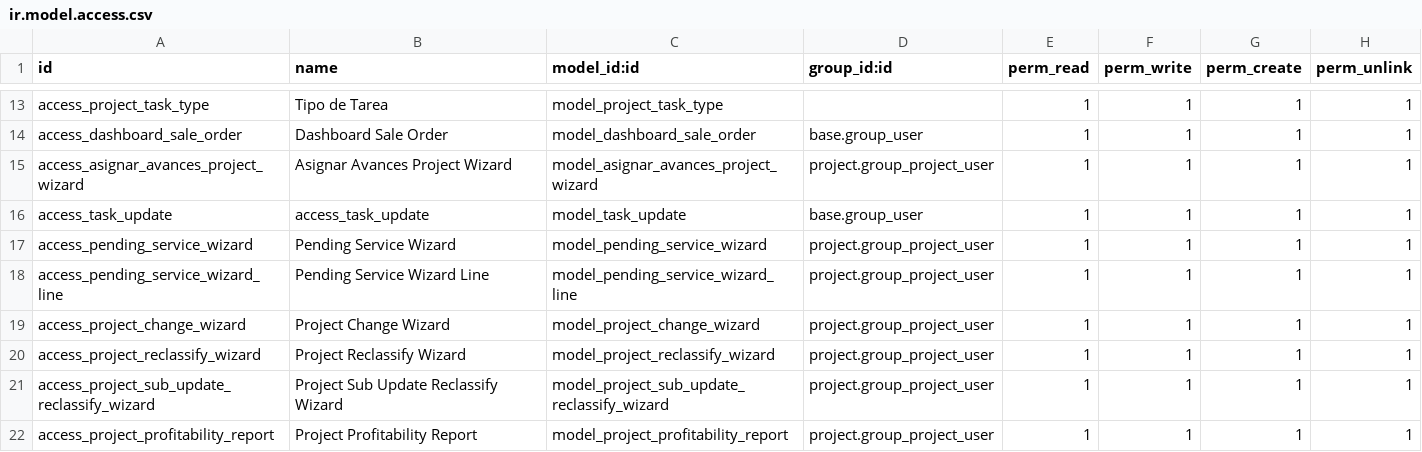
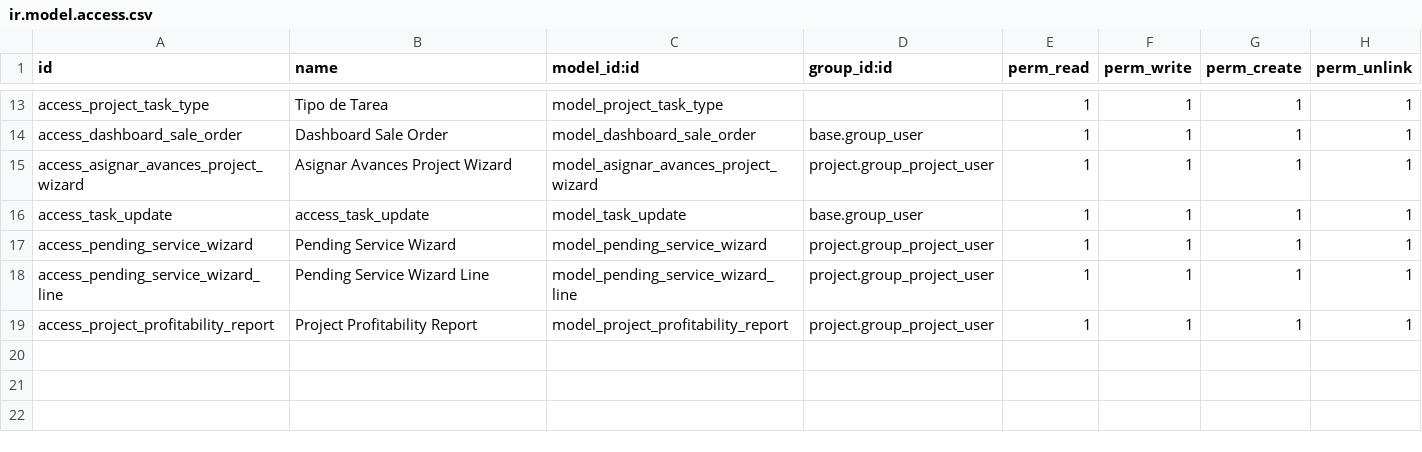
Before and after one commit to AntonioJRL/Project_Modificaciones, a CSV file: project_modificaciones/security/ir.model.access.csv, drawn as a sheet; only a part is shown, gaps mark what is left out; the diff names each change by its address in the sheet, - before the commit and + after, or states it on an @@ line.

```diff
--- a/project_modificaciones/security/ir.model.access.csv
+++ b/project_modificaciones/security/ir.model.access.csv
-row 19: access_project_change_wizard | Project Change Wizard | model_project_change_wizard | project.group_project_user | 1 | 1 | 1 | 1
-row 20: access_project_reclassify_wizard | Project Reclassify Wizard | model_project_reclassify_wizard | project.group_project_user | 1 | 1 | 1 | 1
-row 21: access_project_sub_update_reclassify_wizard | Project Sub Update Reclassify Wizard | model_project_sub_update_reclassify_wizard | project.group_project_user | 1 | 1 | 1 | 1
```
Also changed, not shown: 47 other files.
